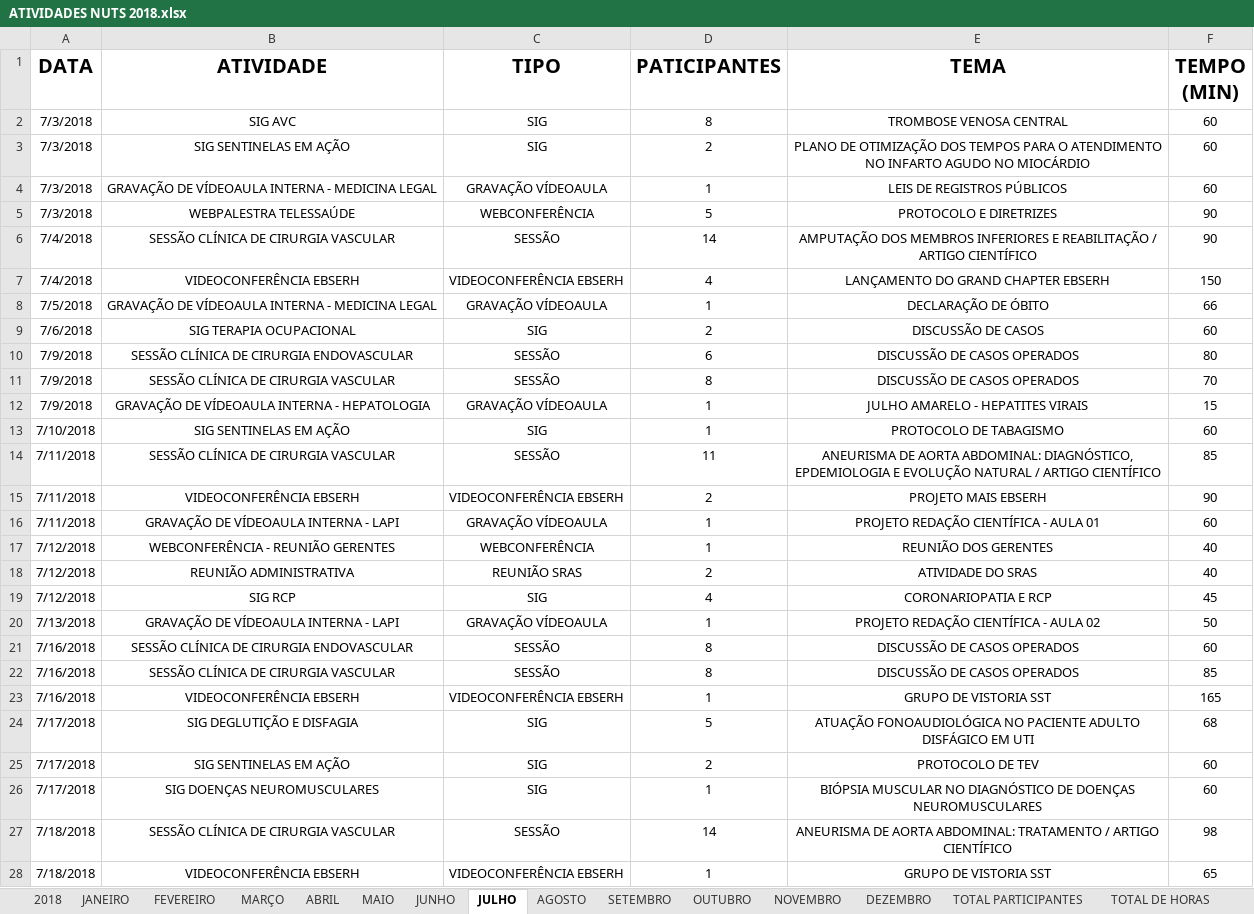
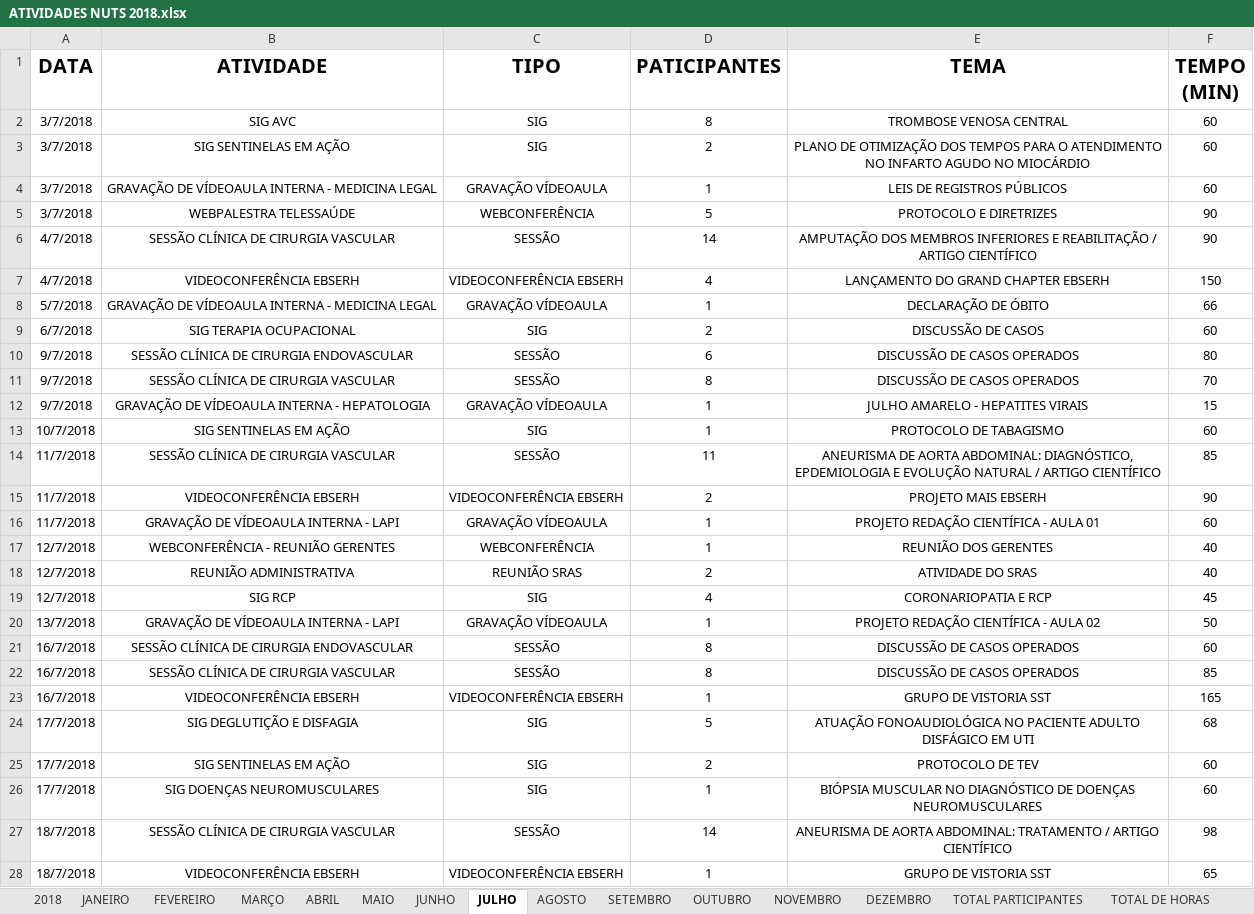
Before and after one commit to SamuelEngComp/RevisandoPython, an Excel workbook: CAP-20/ATIVIDADES NUTS 2018.xlsx, sheet JULHO, drawn as a sheet; only a part is shown; values as stored, in another font and other column widths than the file's, no borders; charts and pictures and conditional formats not drawn; the diff covers the shown part only; the diff names each change by its address in the sheet, - before the commit and + after, or states it on an @@ line.

```diff
--- a/CAP-20/ATIVIDADES NUTS 2018.xlsx (sheet JULHO)
+++ b/CAP-20/ATIVIDADES NUTS 2018.xlsx (sheet JULHO)
-A2:A5 (DATA): 7/3/2018
+A2:A5 (DATA): 3/7/2018
-A6:A7 (DATA): 7/4/2018
+A6:A7 (DATA): 4/7/2018
-A8 (DATA): 7/5/2018
+A8 (DATA): 5/7/2018
-A9 (DATA): 7/6/2018
+A9 (DATA): 6/7/2018
-A10:A12 (DATA): 7/9/2018
+A10:A12 (DATA): 9/7/2018
-A13 (DATA): 7/10/2018
+A13 (DATA): 10/7/2018
-A14:A16 (DATA): 7/11/2018
+A14:A16 (DATA): 11/7/2018
-A17:A19 (DATA): 7/12/2018
+A17:A19 (DATA): 12/7/2018
-A20 (DATA): 7/13/2018
+A20 (DATA): 13/7/2018
-A21:A23 (DATA): 7/16/2018
+A21:A23 (DATA): 16/7/2018
-A24:A26 (DATA): 7/17/2018
+A24:A26 (DATA): 17/7/2018
-A27:A28 (DATA): 7/18/2018
+A27:A28 (DATA): 18/7/2018
```
Also changed, not shown: 21 edited cells elsewhere in this sheet, sheet 2018, sheet AGOSTO, sheet MARÇO, sheet MAIO, sheet NOVEMBRO, sheet JUNHO, 6 more sheets, hidden cells, charts or pictures, 20 other files.
